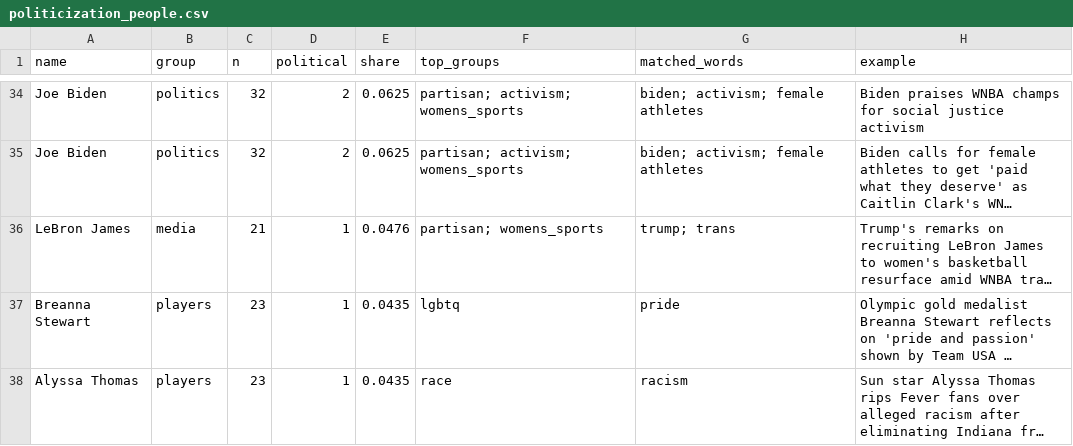
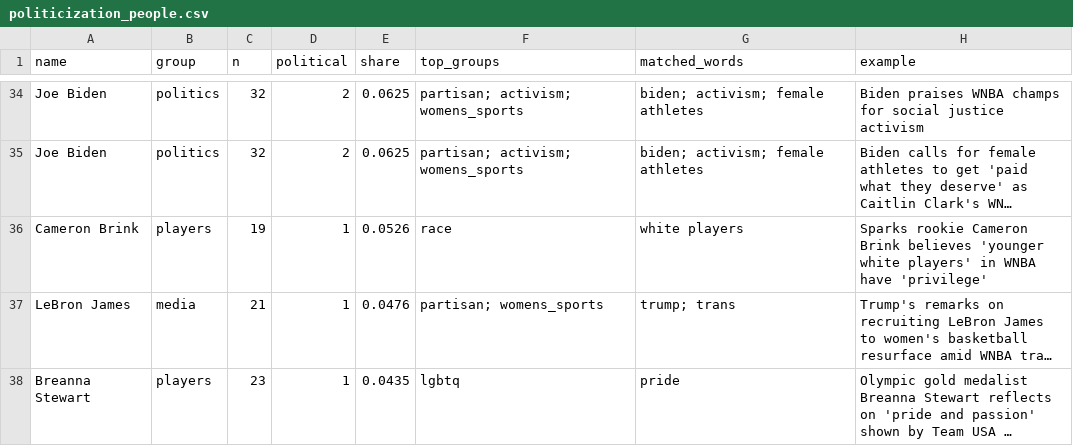
Before and after one commit to the-pudding/wnba-politics, a CSV file: src/data/politicization_people.csv, drawn as a sheet; only a part is shown, gaps mark what is left out; the shorter side is filled out with more unchanged rows; long unchanged cells end in …; the diff names each change by its address in the sheet, - before the commit and + after, or states it on an @@ line.

```diff
--- a/src/data/politicization_people.csv
+++ b/src/data/politicization_people.csv
+row 36: Cameron Brink | players | 19 | 1 | 0.0526 | race | white players | Sparks rookie Cameron Brink believes 'younger white players' in WNBA have 'privilege'
```
Also changed, not shown: data/framing_terms.csv, src/data/appearance_talk.csv, 8 other files.
